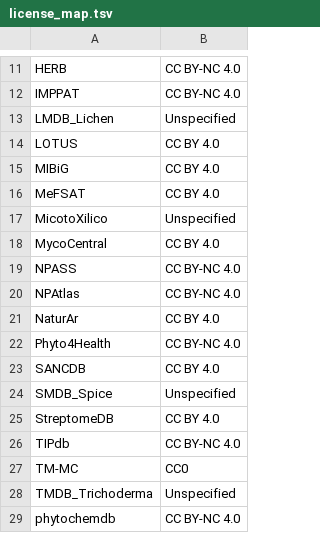
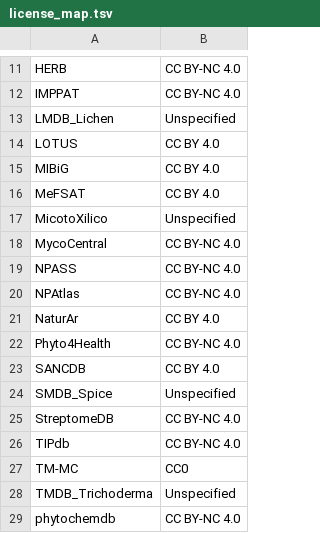
Before and after one commit to ThorKlm/theobroma, a TSV file: license_map.tsv, drawn as a sheet; only a part is shown, gaps mark what is left out.

```diff
--- a/license_map.tsv
+++ b/license_map.tsv
@@ -17,3 +17,3 @@ MeFSAT	CC BY 4.0
 MicotoXilico	Unspecified
-MycoCentral	CC BY 4.0
+MycoCentral	CC BY-NC 4.0
 NPASS	CC BY-NC 4.0
@@ -24,3 +24,3 @@ SANCDB	CC BY 4.0
 SMDB_Spice	Unspecified
-StreptomeDB	CC BY 4.0
+StreptomeDB	CC BY-NC 4.0
 TIPdb	CC BY-NC 4.0
```
Also changed, not shown: 3 other files.
